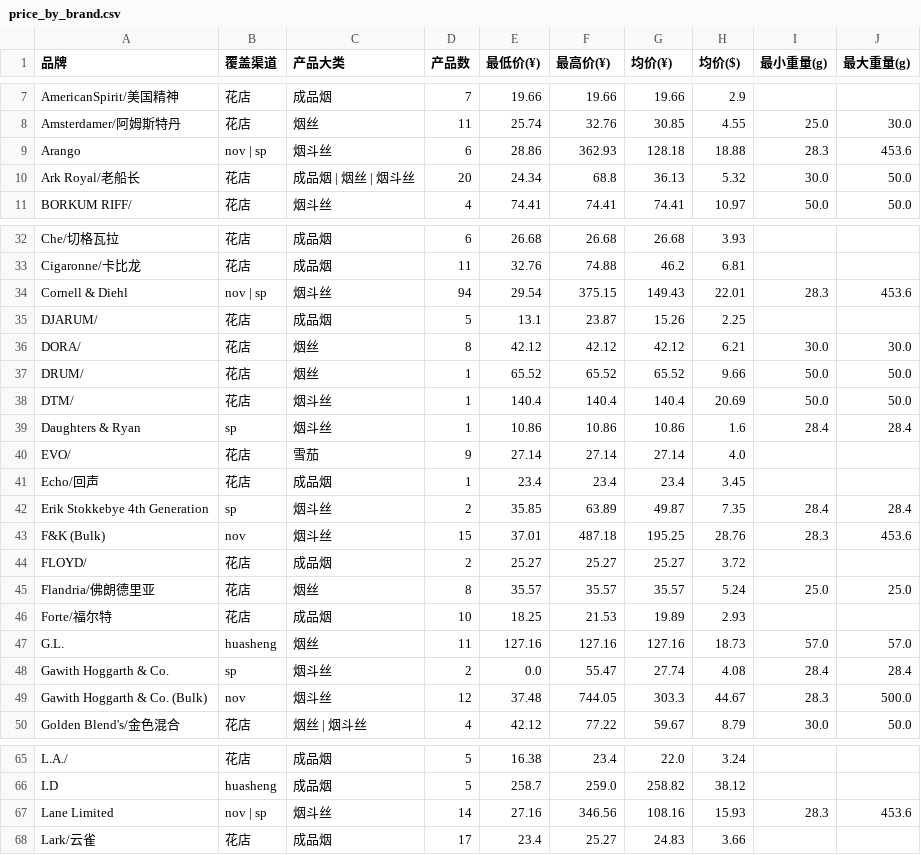
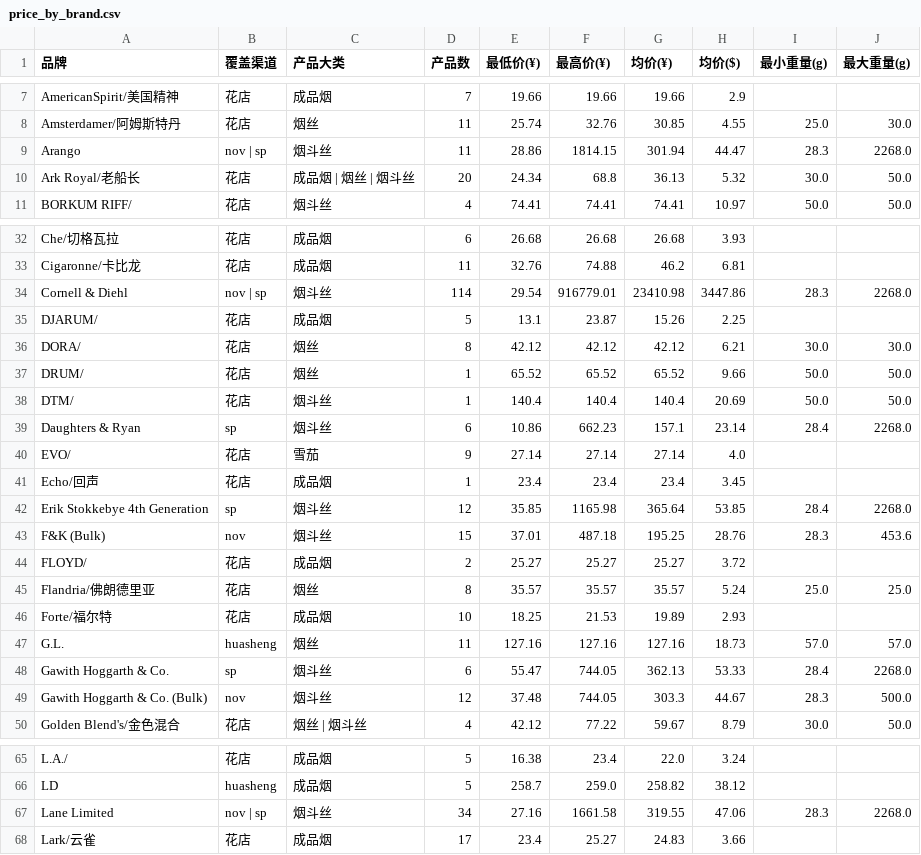
Before and after one commit to lxy1553/cigarettes_scraper, a CSV file: data/dws/price_by_brand.csv, drawn as a sheet; only a part is shown, gaps mark what is left out; the diff covers the shown part only.

```diff
--- a/data/dws/price_by_brand.csv
+++ b/data/dws/price_by_brand.csv
@@ -8,3 +8,3 @@ AmericanSpirit/美国精神,花店,成品烟,7,19.66,19.66,19.66,2.9,,
 Amsterdamer/阿姆斯特丹,花店,烟丝,11,25.74,32.76,30.85,4.55,25.0,30.0
-Arango,nov | sp,烟斗丝,6,28.86,362.93,128.18,18.88,28.3,453.6
+Arango,nov | sp,烟斗丝,11,28.86,1814.15,301.94,44.47,28.3,2268.0
 Ark Royal/老船长,花店,成品烟 | 烟丝 | 烟斗丝,20,24.34,68.8,36.13,5.32,30.0,50.0
@@ -33,3 +33,3 @@ Che/切格瓦拉,花店,成品烟,6,26.68,26.68,26.68,3.93,,
 Cigaronne/卡比龙,花店,成品烟,11,32.76,74.88,46.2,6.81,,
-Cornell & Diehl,nov | sp,烟斗丝,94,29.54,375.15,149.43,22.01,28.3,453.6
+Cornell & Diehl,nov | sp,烟斗丝,114,29.54,916779.01,23410.98,3447.86,28.3,2268.0
 DJARUM/,花店,成品烟,5,13.1,23.87,15.26,2.25,,
@@ -38,6 +38,6 @@ DRUM/,花店,烟丝,1,65.52,65.52,65.52,9.66,50.0,50.0
 DTM/,花店,烟斗丝,1,140.4,140.4,140.4,20.69,50.0,50.0
-Daughters & Ryan,sp,烟斗丝,1,10.86,10.86,10.86,1.6,28.4,28.4
+Daughters & Ryan,sp,烟斗丝,6,10.86,662.23,157.1,23.14,28.4,2268.0
 EVO/,花店,雪茄,9,27.14,27.14,27.14,4.0,,
 Echo/回声,花店,成品烟,1,23.4,23.4,23.4,3.45,,
-Erik Stokkebye 4th Generation,sp,烟斗丝,2,35.85,63.89,49.87,7.35,28.4,28.4
+Erik Stokkebye 4th Generation,sp,烟斗丝,12,35.85,1165.98,365.64,53.85,28.4,2268.0
 F&K (Bulk),nov,烟斗丝,15,37.01,487.18,195.25,28.76,28.3,453.6
@@ -47,3 +47,3 @@ Forte/福尔特,花店,成品烟,10,18.25,21.53,19.89,2.93,,
 G.L.,huasheng,烟丝,11,127.16,127.16,127.16,18.73,57.0,57.0
-Gawith Hoggarth & Co.,sp,烟斗丝,2,0.0,55.47,27.74,4.08,28.4,28.4
+Gawith Hoggarth & Co.,sp,烟斗丝,6,55.47,744.05,362.13,53.33,28.4,2268.0
 Gawith Hoggarth & Co. (Bulk),nov,烟斗丝,12,37.48,744.05,303.3,44.67,28.3,500.0
@@ -66,3 +66,3 @@ L.A./,花店,成品烟,5,16.38,23.4,22.0,3.24,,
 LD,huasheng,成品烟,5,258.7,259.0,258.82,38.12,,
-Lane Limited,nov | sp,烟斗丝,14,27.16,346.56,108.16,15.93,28.3,453.6
+Lane Limited,nov | sp,烟斗丝,34,27.16,1661.58,319.55,47.06,28.3,2268.0
 Lark/云雀,花店,成品烟,17,23.4,25.27,24.83,3.66,,
```
Also changed, not shown: 10 edited cells elsewhere in this file, data/dws/channel_overview.csv, data/dws/price_by_type.csv, 8 other files.
